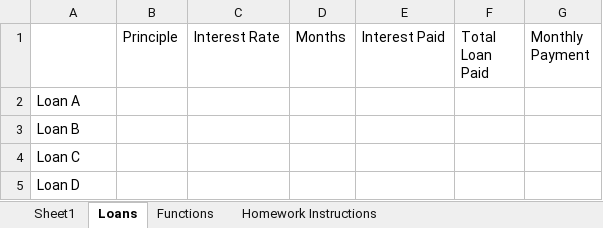
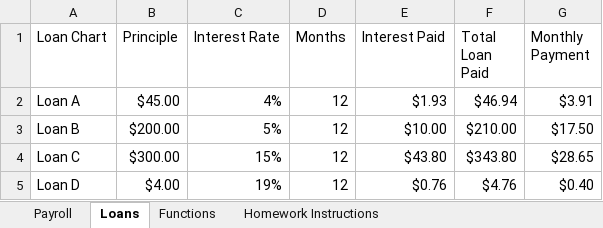
Before and after one commit to AlexStrawn/Activities, an Excel workbook: Excel_Practice_Student.xlsx, sheet Loans, drawn as a sheet; values as stored, in another font and other column widths than the file's, no borders; charts and pictures not drawn; the diff names each change by its address in the sheet, - before the commit and + after, or states it on an @@ line.

```diff
--- a/Excel_Practice_Student.xlsx (sheet Loans)
+++ b/Excel_Practice_Student.xlsx (sheet Loans)
-sheet tab: Sheet1
+sheet tab: Payroll
-A1: (empty)
+A1: Loan Chart
-B2 (Principle): (empty)
+B2 (Principle): $45.00
-C2 (Interest Rate): (empty)
+C2 (Interest Rate): 4%
-D2:D5 (Months): (empty)
+D2:D5 (Months): 12
-E2 (Interest Paid): (empty)
+E2 (Interest Paid): $1.93
-F2 (Total Loan Paid): (empty)
+F2 (Total Loan Paid): $46.94
-G2 (Monthly Payment): (empty)
+G2 (Monthly Payment): $3.91
-B3 (Principle): (empty)
+B3 (Principle): $200.00
-C3 (Interest Rate): (empty)
+C3 (Interest Rate): 5%
-E3 (Interest Paid): (empty)
+E3 (Interest Paid): $10.00
-F3 (Total Loan Paid): (empty)
+F3 (Total Loan Paid): $210.00
-G3 (Monthly Payment): (empty)
+G3 (Monthly Payment): $17.50
-B4 (Principle): (empty)
+B4 (Principle): $300.00
-C4 (Interest Rate): (empty)
+C4 (Interest Rate): 15%
-E4 (Interest Paid): (empty)
+E4 (Interest Paid): $43.80
-F4 (Total Loan Paid): (empty)
+F4 (Total Loan Paid): $343.80
-G4 (Monthly Payment): (empty)
+G4 (Monthly Payment): $28.65
-B5 (Principle): (empty)
+B5 (Principle): $4.00
-C5 (Interest Rate): (empty)
+C5 (Interest Rate): 19%
-E5 (Interest Paid): (empty)
+E5 (Interest Paid): $0.76
-F5 (Total Loan Paid): (empty)
+F5 (Total Loan Paid): $4.76
-G5 (Monthly Payment): (empty)
+G5 (Monthly Payment): $0.40
```
Also changed, not shown: sheet Functions, sheet Payroll, charts or pictures.
